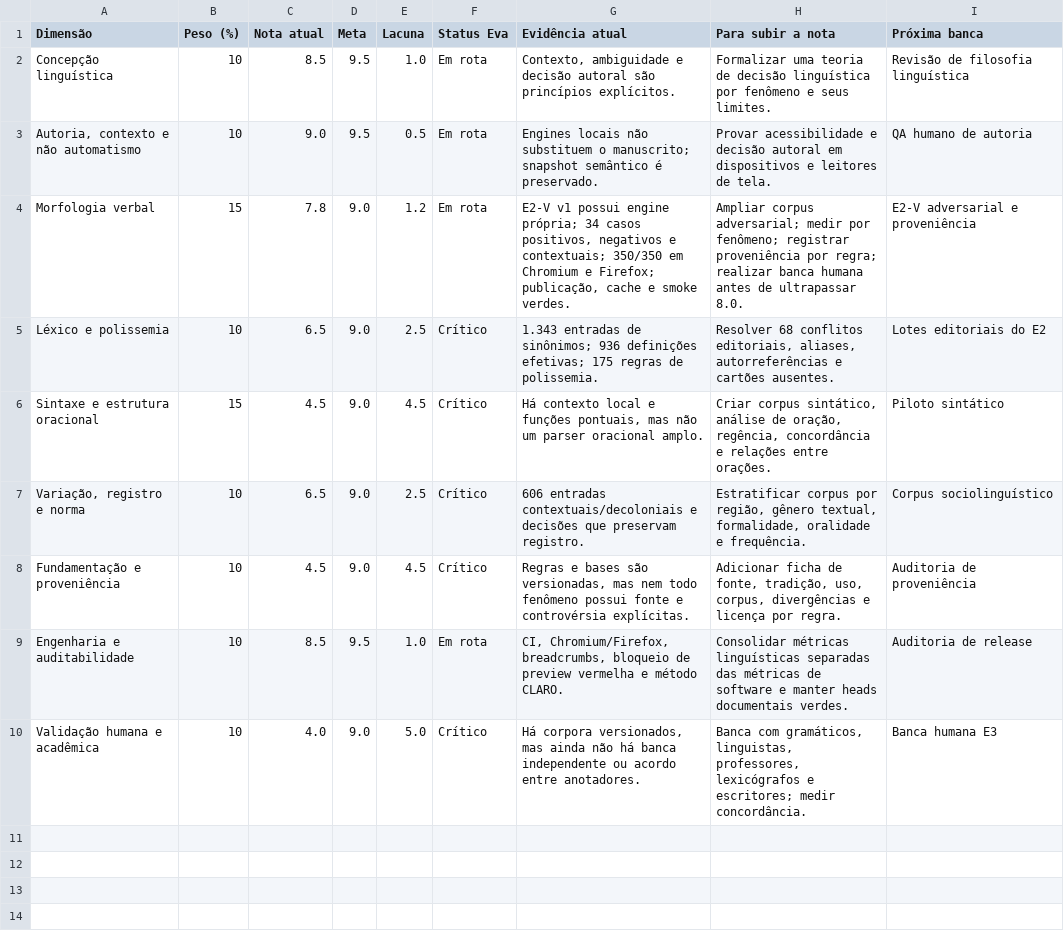
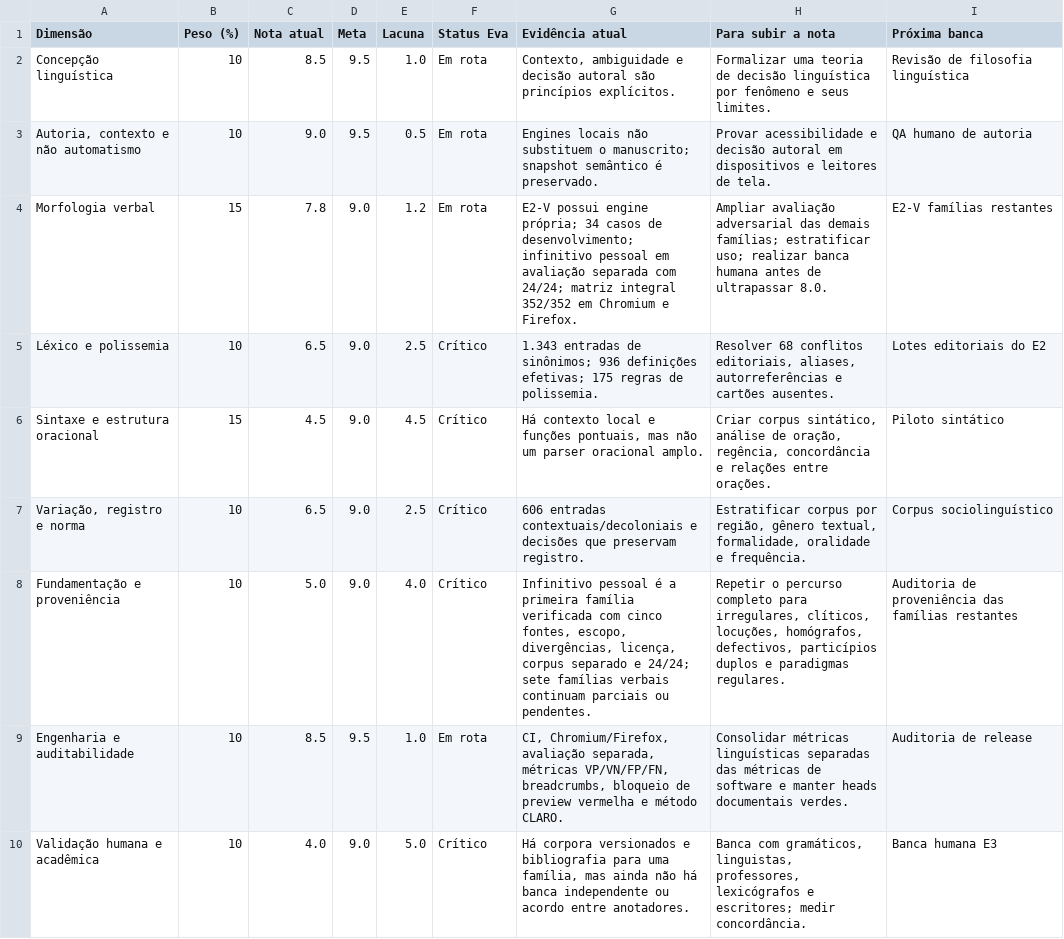
Before and after one commit to rfmss/escrevaral, a CSV file: mass-notes-next/docs/personas/EVA_CHARA_PROGRESSO.csv, drawn as a sheet.

Commit message:
docs: sincroniza planilha textual da Eva

```diff
--- a/mass-notes-next/docs/personas/EVA_CHARA_PROGRESSO.csv
+++ b/mass-notes-next/docs/personas/EVA_CHARA_PROGRESSO.csv
@@ -3,3 +3,3 @@ Concepção linguística,10,8.5,9.5,1.0,Em rota,"Contexto, ambiguidade e decisã
 "Autoria, contexto e não automatismo",10,9.0,9.5,0.5,Em rota,Engines locais não substituem o manuscrito; snapshot semântico é preservado.,Provar acessibilidade e decisão autoral em dispositivos e leitores de tela.,QA humano de autoria
-Morfologia verbal,15,7.8,9.0,1.2,Em rota,"E2-V v1 possui engine própria; 34 casos positivos, negativos e contextuais; 350/350 em Chromium e Firefox; publicação, cache e smoke verdes.","Ampliar corpus adversarial; medir por fenômeno; registrar proveniência por regra; realizar banca humana antes de ultrapassar 8.0.",E2-V adversarial e proveniência
+Morfologia verbal,15,7.8,9.0,1.2,Em rota,"E2-V possui engine própria; 34 casos de desenvolvimento; infinitivo pessoal em avaliação separada com 24/24; matriz integral 352/352 em Chromium e Firefox.","Ampliar avaliação adversarial das demais famílias; estratificar uso; realizar banca humana antes de ultrapassar 8.0.",E2-V famílias restantes
 Léxico e polissemia,10,6.5,9.0,2.5,Crítico,1.343 entradas de sinônimos; 936 definições efetivas; 175 regras de polissemia.,"Resolver 68 conflitos editoriais, aliases, autorreferências e cartões ausentes.",Lotes editoriais do E2
@@ -7,4 +7,4 @@ Sintaxe e estrutura oracional,15,4.5,9.0,4.5,Crítico,"Há contexto local e fun
 "Variação, registro e norma",10,6.5,9.0,2.5,Crítico,606 entradas contextuais/decoloniais e decisões que preservam registro.,"Estratificar corpus por região, gênero textual, formalidade, oralidade e frequência.",Corpus sociolinguístico
-Fundamentação e proveniência,10,4.5,9.0,4.5,Crítico,"Regras e bases são versionadas, mas nem todo fenômeno possui fonte e controvérsia explícitas.","Adicionar ficha de fonte, tradição, uso, corpus, divergências e licença por regra.",Auditoria de proveniência
-Engenharia e auditabilidade,10,8.5,9.5,1.0,Em rota,"CI, Chromium/Firefox, breadcrumbs, bloqueio de preview vermelha e método CLARO.",Consolidar métricas linguísticas separadas das métricas de software e manter heads documentais verdes.,Auditoria de release
-Validação humana e acadêmica,10,4.0,9.0,5.0,Crítico,"Há corpora versionados, mas ainda não há banca independente ou acordo entre anotadores.","Banca com gramáticos, linguistas, professores, lexicógrafos e escritores; medir concordância.",Banca humana E3
+Fundamentação e proveniência,10,5.0,9.0,4.0,Crítico,"Infinitivo pessoal é a primeira família verificada com cinco fontes, escopo, divergências, licença, corpus separado e 24/24; sete famílias verbais continuam parciais ou pendentes.","Repetir o percurso completo para irregulares, clíticos, locuções, homógrafos, defectivos, particípios duplos e paradigmas regulares.",Auditoria de proveniência das famílias restantes
+Engenharia e auditabilidade,10,8.5,9.5,1.0,Em rota,"CI, Chromium/Firefox, avaliação separada, métricas VP/VN/FP/FN, breadcrumbs, bloqueio de preview vermelha e método CLARO.",Consolidar métricas linguísticas separadas das métricas de software e manter heads documentais verdes.,Auditoria de release
+Validação humana e acadêmica,10,4.0,9.0,5.0,Crítico,"Há corpora versionados e bibliografia para uma família, mas ainda não há banca independente ou acordo entre anotadores.","Banca com gramáticos, linguistas, professores, lexicógrafos e escritores; medir concordância.",Banca humana E3
```
